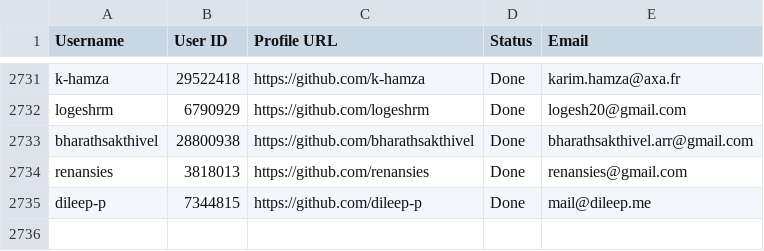
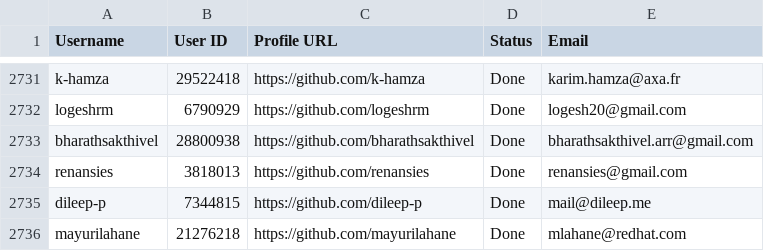
Before and after one commit to PhatDot1/stargeezersAI, a CSV file: output1.csv, drawn as a sheet; only a part is shown, gaps mark what is left out.

```diff
--- a/output1.csv
+++ b/output1.csv
@@ -2735 +2735,2 @@ renansies,3818013,https://github.com/renansies,Done,renansies@gmail.com
 dileep-p,7344815,https://github.com/dileep-p,Done,mail@dileep.me
+mayurilahane,21276218,https://github.com/mayurilahane,Done,mlahane@redhat.com
```
